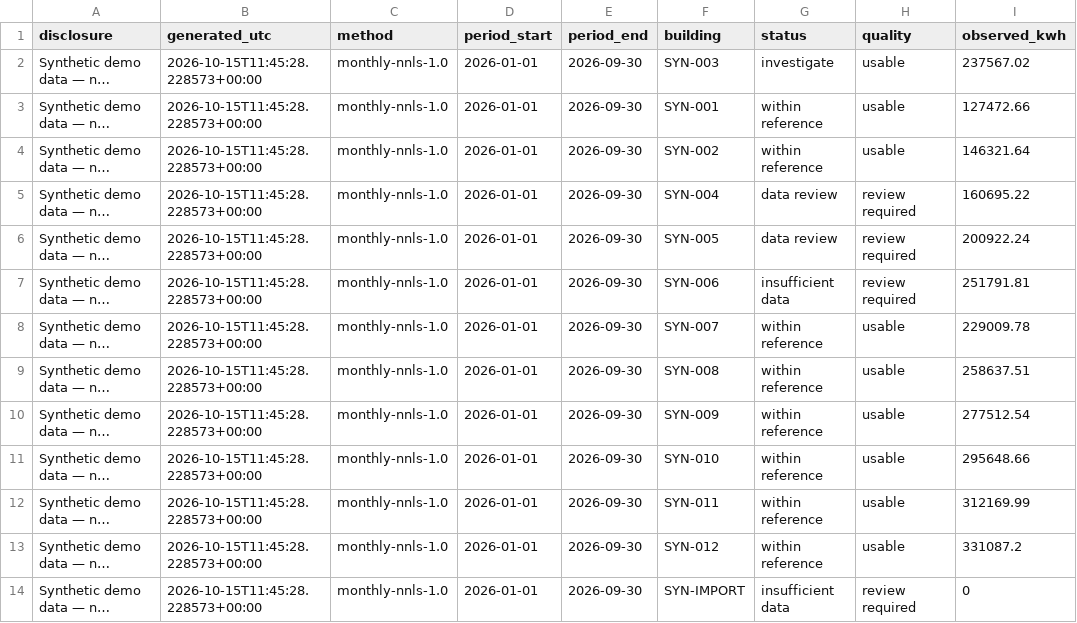
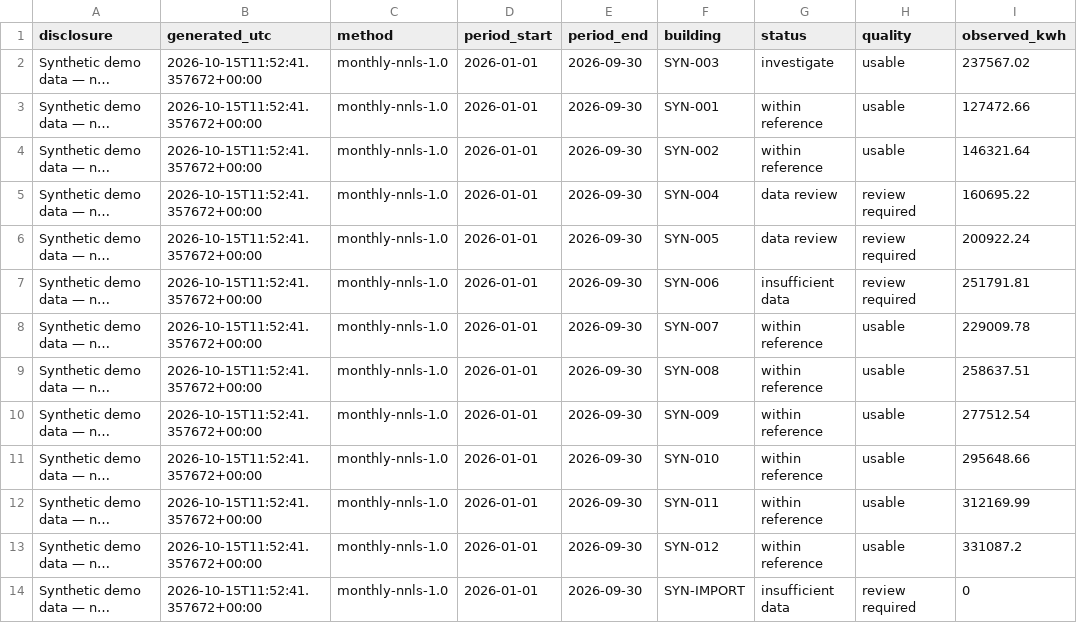
Before and after one commit to sergio4848/HeatingPortfolioAnalytics, a CSV file: reports/journey-findings.csv, drawn as a sheet; only a part is shown; long unchanged cells end in …; the diff names each change by its address in the sheet, - before the commit and + after, or states it on an @@ line.

```diff
--- a/reports/journey-findings.csv
+++ b/reports/journey-findings.csv
-B2:B14 (generated_utc): 2026-10-15T11:45:28.228573+00:00
+B2:B14 (generated_utc): 2026-10-15T11:52:41.357672+00:00
```
Also changed, not shown: 8 other files.
